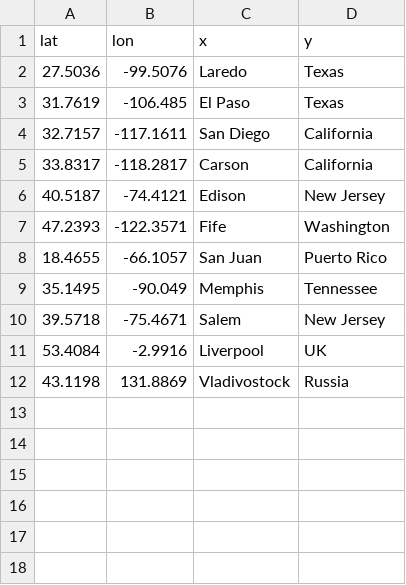
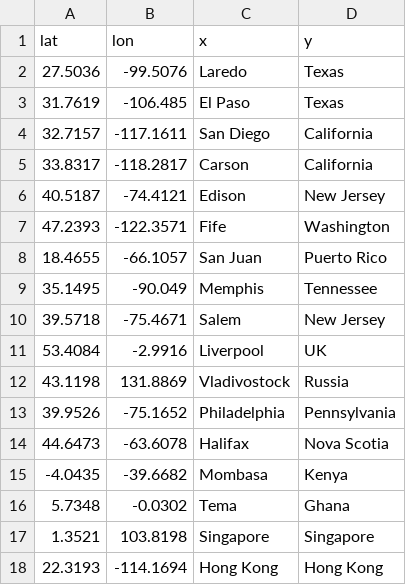
Before and after one commit to dactyrafficle/ladybug, a CSV file: data/border.csv, drawn as a sheet; the diff names each change by its address in the sheet, - before the commit and + after, or states it on an @@ line.

Commit message:
Add files via upload

```diff
--- a/data/border.csv
+++ b/data/border.csv
+row 13: 39.9526 | -75.1652 | Philadelphia | Pennsylvania
+row 14: 44.6473 | -63.6078 | Halifax | Nova Scotia
+row 15: -4.0435 | -39.6682 | Mombasa | Kenya
+row 16: 5.7348 | -0.0302 | Tema | Ghana
+row 17: 1.3521 | 103.8198 | Singapore | Singapore
+row 18: 22.3193 | -114.1694 | Hong Kong | Hong Kong
```
